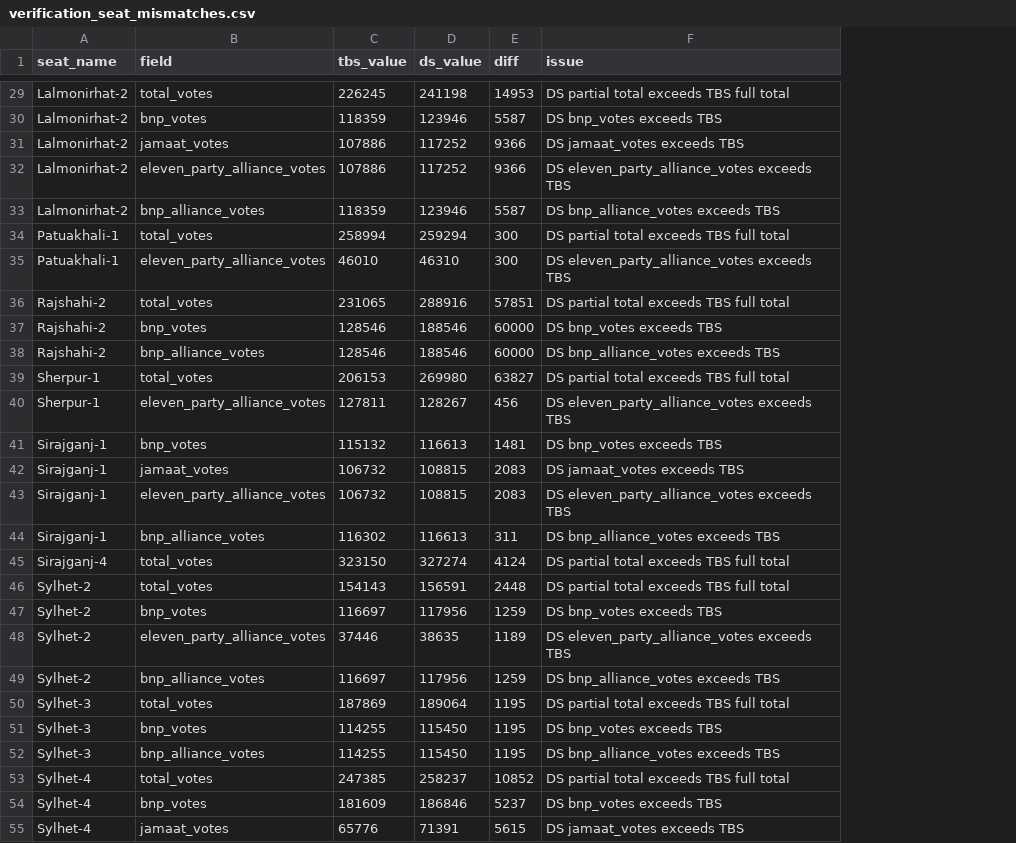
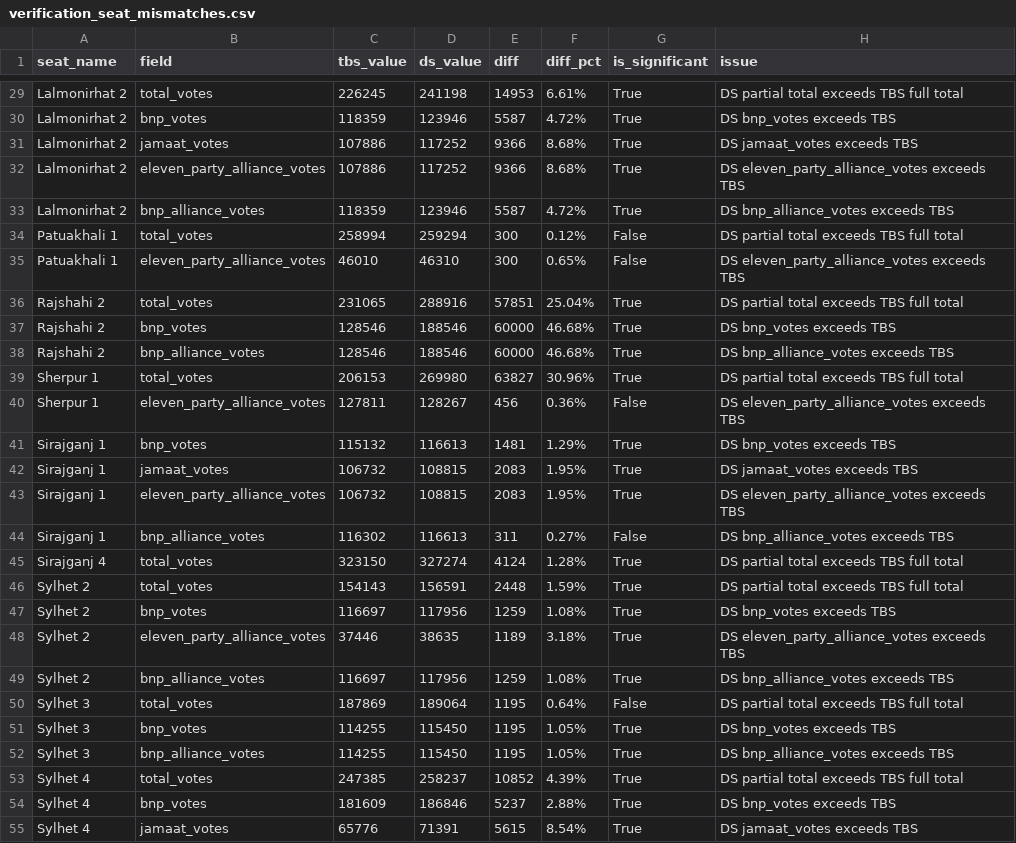
Before and after one commit to SMANahian/ElectionMap, a CSV file: result_from_source/verification_seat_mismatches.csv, drawn as a sheet; only a part is shown, gaps mark what is left out; the diff covers the shown part only; the diff names each change by its address in the sheet, - before the commit and + after, or states it on an @@ line.

```diff
--- a/result_from_source/verification_seat_mismatches.csv
+++ b/result_from_source/verification_seat_mismatches.csv
+column F (diff_pct), rows 29-55: 6.61% | 4.72% | 8.68% | 8.68% | 4.72% | 0.12% | 0.65% | 25.04% | 46.68% | 46.68% | 30.96% | 0.36% | 1.29% | 1.95% | 1.95% | 0.27% | 1.28% | 1.59% | 1.08% | 3.18% | 1.08% | 0.64% | 1.05% | 1.05% | 4.39% | 2.88% | 8.54%
+column G (is_significant), rows 29-55: True | True | True | True | True | False | False | True | True | True | True | False | True | True | True | False | True | True | True | True | True | False | True | True | True | True | True
-A29:A33 (seat_name): Lalmonirhat-2
+A29:A33 (seat_name): Lalmonirhat 2
-A34:A35 (seat_name): Patuakhali-1
+A34:A35 (seat_name): Patuakhali 1
-A36:A38 (seat_name): Rajshahi-2
+A36:A38 (seat_name): Rajshahi 2
-A39:A40 (seat_name): Sherpur-1
+A39:A40 (seat_name): Sherpur 1
-A41:A44 (seat_name): Sirajganj-1
+A41:A44 (seat_name): Sirajganj 1
-A45 (seat_name): Sirajganj-4
+A45 (seat_name): Sirajganj 4
-A46:A49 (seat_name): Sylhet-2
+A46:A49 (seat_name): Sylhet 2
-A50:A52 (seat_name): Sylhet-3
+A50:A52 (seat_name): Sylhet 3
-A53:A55 (seat_name): Sylhet-4
+A53:A55 (seat_name): Sylhet 4
```
Also changed, not shown: 34 edited cells elsewhere in this file, result_from_source/dailystar_party_by_seat.csv, result_from_source/result_from_dailystar.csv, 21 other files.
